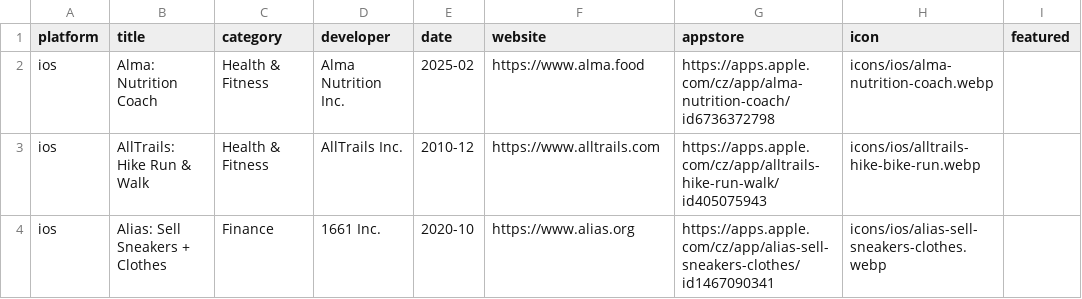
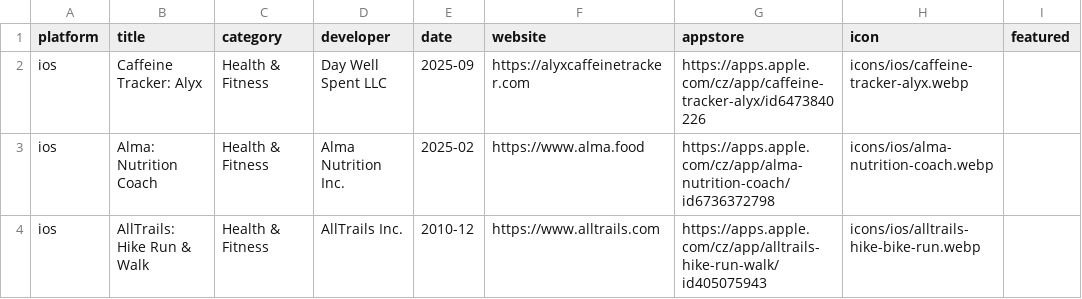
Before and after one commit to Manekenthe/IconSpace, a CSV file: data/apps.csv, drawn as a sheet; only a part is shown; the shorter side is filled out with more unchanged rows.

Commit message:
Update apps.csv

```diff
--- a/data/apps.csv
+++ b/data/apps.csv
@@ -1,2 +1,3 @@
 platform,title,category,developer,date,website,appstore,icon,featured
+ios,Caffeine Tracker: Alyx,Health & Fitness,Day Well Spent LLC,2025-09,https://alyxcaffeinetracker.com,https://apps.apple.com/cz/app/caffeine-tracker-alyx/id6473840226,icons/ios/caffeine-tracker-alyx.webp,
 ios,Alma: Nutrition Coach,Health & Fitness,Alma Nutrition Inc.,2025-02,https://www.alma.food,https://apps.apple.com/cz/app/alma-nutrition-coach/id6736372798,icons/ios/alma-nutrition-coach.webp,
```
